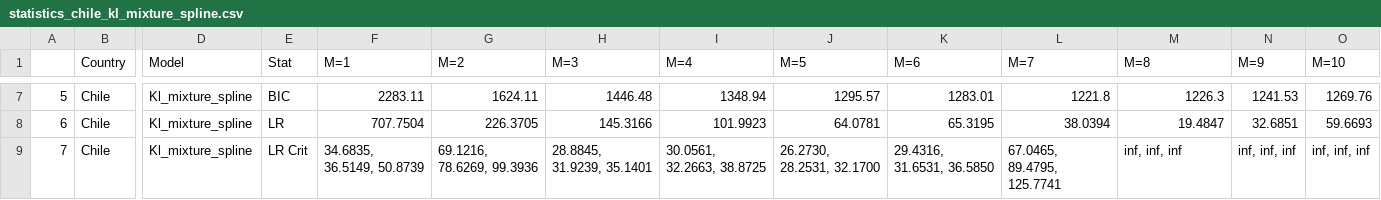
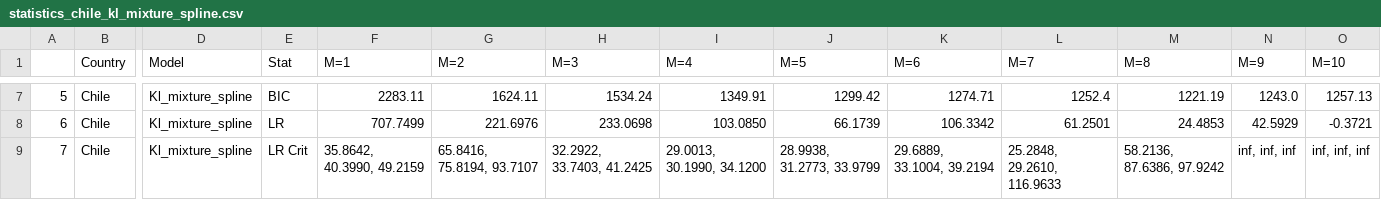
Before and after one commit to JasmineHao/NormalRegPanelMixture, a CSV file: MixtureTest/empirical_test/statistics_chile_kl_mixture_spline.csv, drawn as a sheet; only a part is shown, gaps mark what is left out; the diff covers the shown part only; the diff names each change by its address in the sheet, - before the commit and + after, or states it on an @@ line.

```diff
--- a/MixtureTest/empirical_test/statistics_chile_kl_mixture_spline.csv
+++ b/MixtureTest/empirical_test/statistics_chile_kl_mixture_spline.csv
-H7 (M=3): 1446.48
+H7 (M=3): 1534.24
-I7 (M=4): 1348.94
+I7 (M=4): 1349.91
-J7 (M=5): 1295.57
+J7 (M=5): 1299.42
-K7 (M=6): 1283.01
+K7 (M=6): 1274.71
-L7 (M=7): 1221.8
+L7 (M=7): 1252.4
-M7 (M=8): 1226.3
+M7 (M=8): 1221.19
-N7 (M=9): 1241.53
+N7 (M=9): 1243.0
-O7 (M=10): 1269.76
+O7 (M=10): 1257.13
-F8 (M=1): 707.7504
+F8 (M=1): 707.7499
-G8 (M=2): 226.3705
+G8 (M=2): 221.6976
-H8 (M=3): 145.3166
+H8 (M=3): 233.0698
-I8 (M=4): 101.9923
+I8 (M=4): 103.0850
-J8 (M=5): 64.0781
+J8 (M=5): 66.1739
-K8 (M=6): 65.3195
+K8 (M=6): 106.3342
-L8 (M=7): 38.0394
+L8 (M=7): 61.2501
-M8 (M=8): 19.4847
+M8 (M=8): 24.4853
-N8 (M=9): 32.6851
+N8 (M=9): 42.5929
-O8 (M=10): 59.6693
+O8 (M=10): -0.3721
-F9 (M=1): 34.6835, 36.5149, 50.8739
+F9 (M=1): 35.8642, 40.3990, 49.2159
-G9 (M=2): 69.1216, 78.6269, 99.3936
+G9 (M=2): 65.8416, 75.8194, 93.7107
-H9 (M=3): 28.8845, 31.9239, 35.1401
+H9 (M=3): 32.2922, 33.7403, 41.2425
-I9 (M=4): 30.0561, 32.2663, 38.8725
+I9 (M=4): 29.0013, 30.1990, 34.1200
-J9 (M=5): 26.2730, 28.2531, 32.1700
+J9 (M=5): 28.9938, 31.2773, 33.9799
-K9 (M=6): 29.4316, 31.6531, 36.5850
+K9 (M=6): 29.6889, 33.1004, 39.2194
-L9 (M=7): 67.0465, 89.4795, 125.7741
+L9 (M=7): 25.2848, 29.2610, 116.9633
-M9 (M=8): inf, inf, inf
+M9 (M=8): 58.2136, 87.6386, 97.9242
```
Also changed, not shown: 62 edited cells elsewhere in this file, MixtureTest/empirical_test/statistics_japan_kl_mixture_spline.csv, 24 other files.
